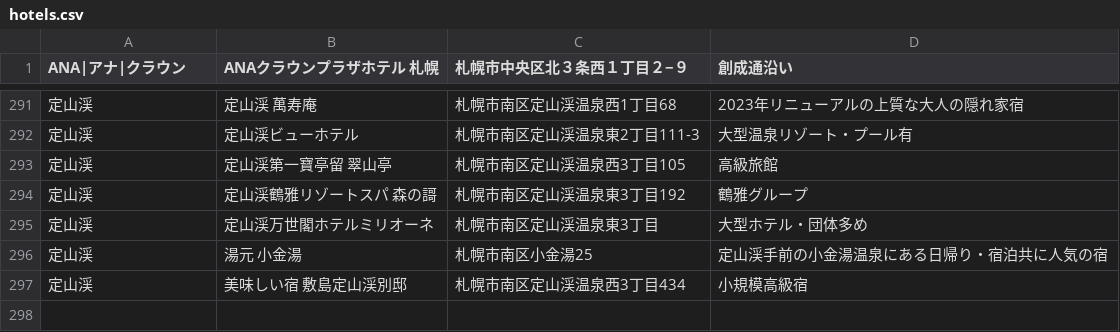
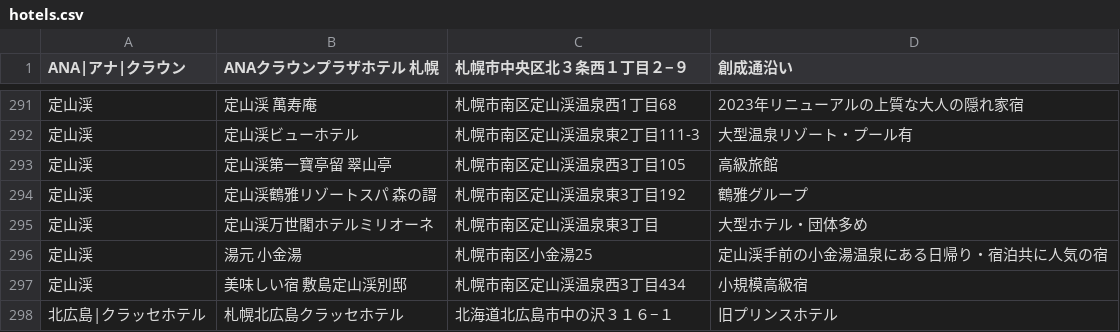
Before and after one commit to mjmu-web/sapporo_hotel_list, a CSV file: data/hotels.csv, drawn as a sheet; only a part is shown, gaps mark what is left out; the diff names each change by its address in the sheet, - before the commit and + after, or states it on an @@ line.

Commit message:
Update hotels.csv from admin panel

```diff
--- a/data/hotels.csv
+++ b/data/hotels.csv
+row 298: 北広島|クラッセホテル | 札幌北広島クラッセホテル | 北海道北広島市中の沢３１６−１ | 旧プリンスホテル
```
